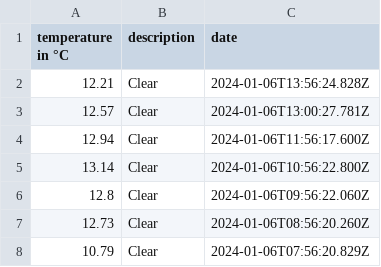
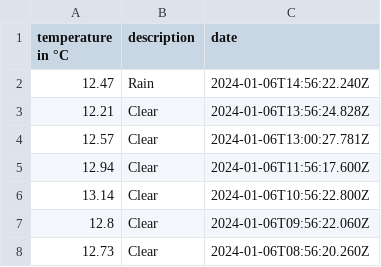
Before and after one commit to 102/belgrade-weather, a CSV file: history.csv, drawn as a sheet; only a part is shown; the shorter side is filled out with more unchanged rows.

Commit message:
Flat: latest data (2024-01-06T14:56:22.393Z) {   "date": "2024-01-06T14:56:22.393Z",   "files": [     {       "name": "history.csv",       "deltaBytes": 37,       "source": "https://api.openweathermap.org/data/2.5/weather?lat=44.81&lon=20.46&units=metric&appid=***"     },     {       "name": "weather.json",       "deltaBytes": 16,       "source": "https://api.openweathermap.org/data/2.5/weather?lat=44.81&lon=20.46&units=metric&appid=***"     }   ] }

```diff
--- a/history.csv
+++ b/history.csv
@@ -1,2 +1,3 @@
 temperature in °C,description,date
+12.47,Rain,2024-01-06T14:56:22.240Z
 12.21,Clear,2024-01-06T13:56:24.828Z
```
Also changed, not shown: 1 other file.
